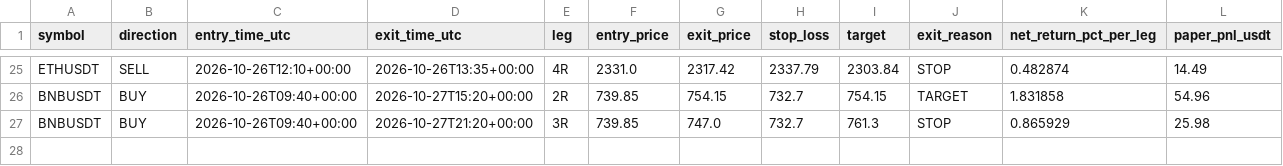
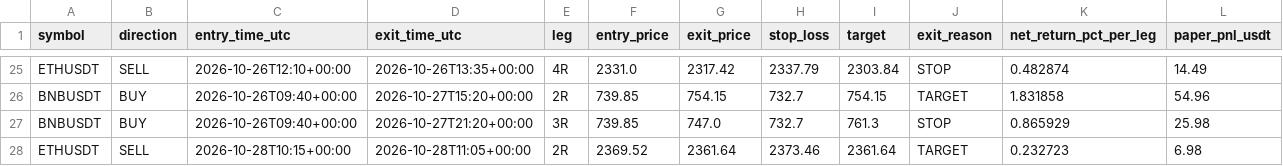
Before and after one commit to jharajesh1210/Guruji, a CSV file: ASIAN_LONDON_NY_PAPER_trades.csv, drawn as a sheet; only a part is shown, gaps mark what is left out; the diff names each change by its address in the sheet, - before the commit and + after, or states it on an @@ line.

```diff
--- a/ASIAN_LONDON_NY_PAPER_trades.csv
+++ b/ASIAN_LONDON_NY_PAPER_trades.csv
+row 28: ETHUSDT | SELL | 2026-10-28T10:15+00:00 | 2026-10-28T11:05+00:00 | 2R | 2369.52 | 2361.64 | 2373.46 | 2361.64 | TARGET | 0.232723 | 6.98
```
Also changed, not shown: 1 other file.
